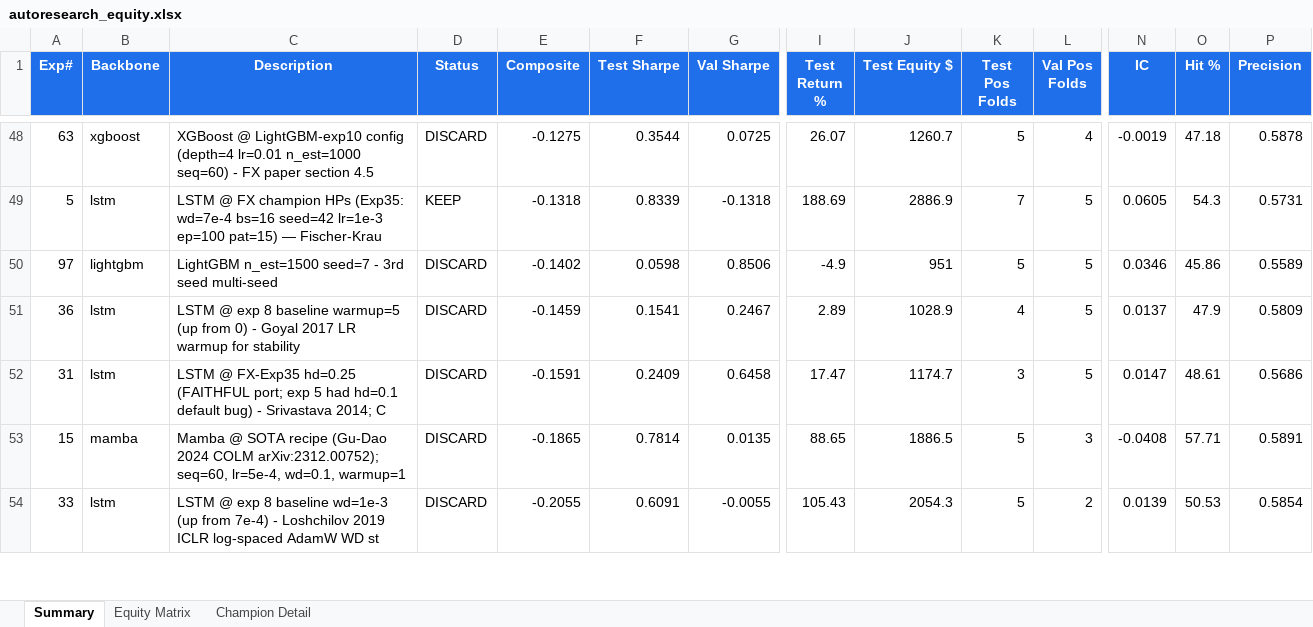
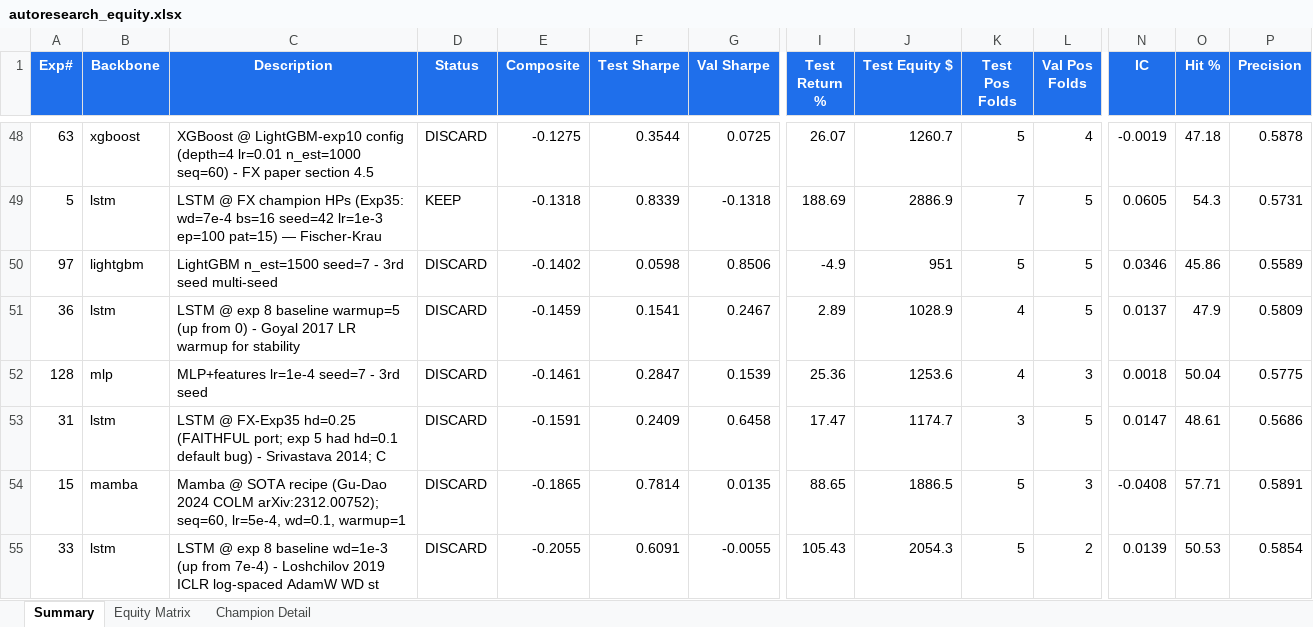
Before and after one commit to dlmastery/autoresearch, an Excel workbook: docs/index_stock_dashboard/autoresearch_equity.xlsx, sheet Summary, drawn as a sheet; only a part is shown, gaps mark what is left out; values as stored, in another font and other column widths than the file's, no borders; conditional formats not drawn; rows hold the shown columns only; the diff names each change by its address in the sheet, - before the commit and + after, or states it on an @@ line.

Commit message:
QQQ exp 128 MLP+features+lr=1e-4 3-seed mean -0.14 (worse than lr=3e-4)

```diff
--- a/docs/index_stock_dashboard/autoresearch_equity.xlsx (sheet Summary)
+++ b/docs/index_stock_dashboard/autoresearch_equity.xlsx (sheet Summary)
+row 52: 128 | mlp | MLP+features lr=1e-4 seed=7 - 3rd seed | DISCARD | -0.1461 | 0.2847 | 0.1539 | 25.36 | 1253.6 | 4 | 3 | 0.0018 | 50.04 | 0.5775
```
Also changed, not shown: sheet Equity Matrix, charts or pictures, 10 other files.
